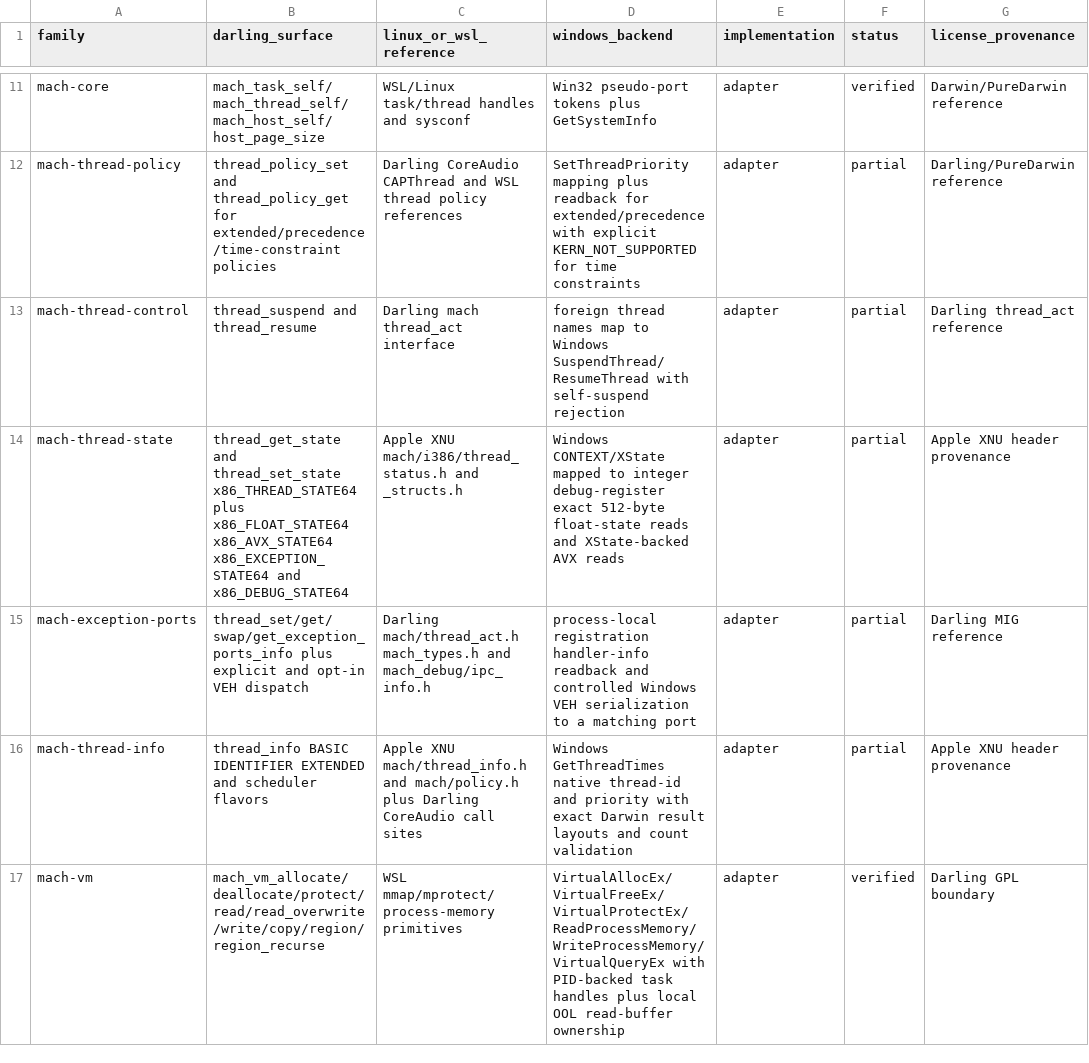
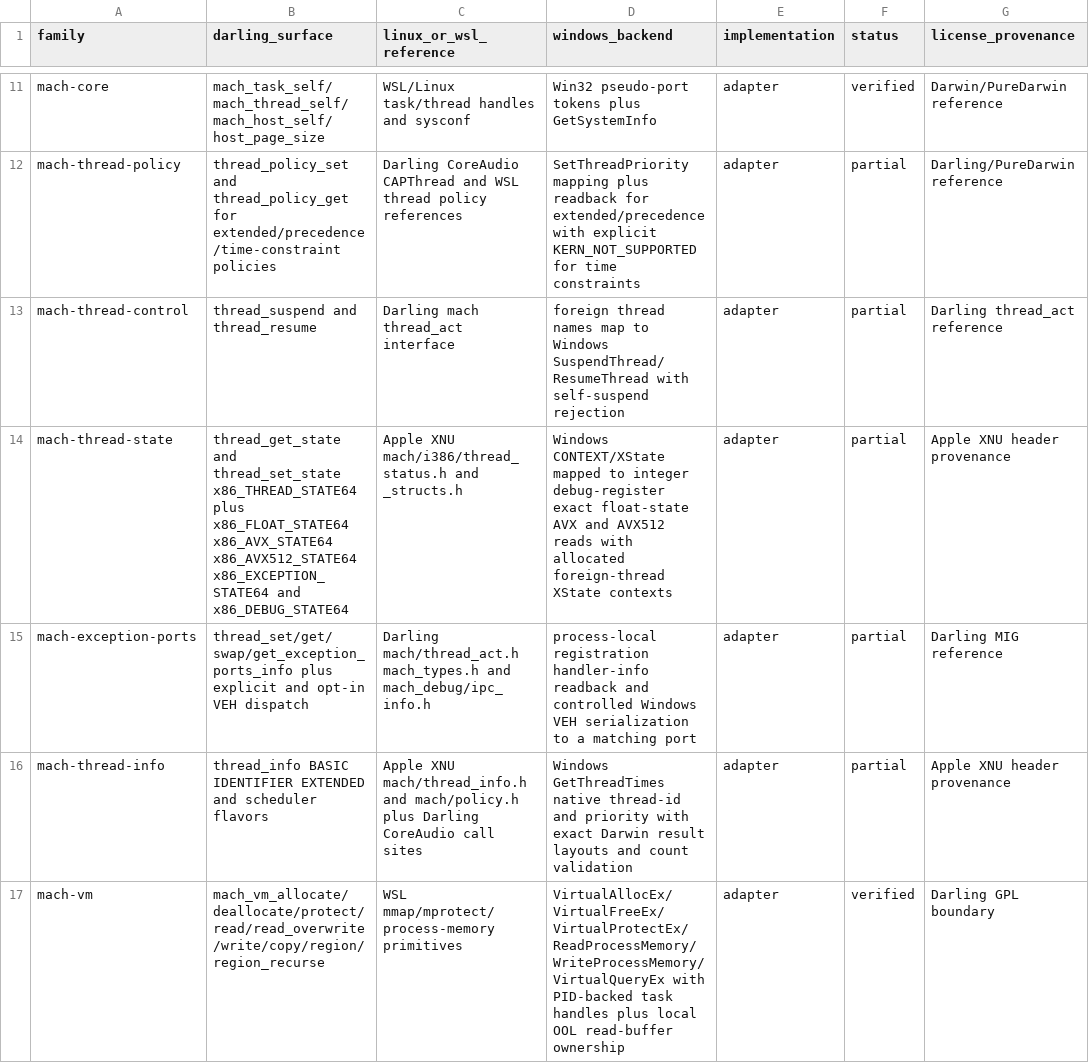
Before and after one commit to tarekwasfy01/Wintosh, a CSV file: PRIMITIVE-MATRIX.csv, drawn as a sheet; only a part is shown, gaps mark what is left out; the diff names each change by its address in the sheet, - before the commit and + after, or states it on an @@ line.

Commit message:
Add Darwin x86 AVX512 state reads

```diff
--- a/PRIMITIVE-MATRIX.csv
+++ b/PRIMITIVE-MATRIX.csv
-B14 (darling_surface): …x86_FLOAT_STATE64 x86_AVX_STATE64 x86_EXCEPTION_STATE64 and…
+B14 (darling_surface): …x86_FLOAT_STATE64 x86_AVX_STATE64 x86_AVX512_STATE64 x86_EXCEPTION_STATE64 and…
-D14 (windows_backend): …debug-register exact 512-byte float-state reads and XState-backed AVX reads
+D14 (windows_backend): …debug-register exact float-state AVX and AVX512 reads with allocated foreign-thread XState contexts
```
Also changed, not shown: 4 other files.
